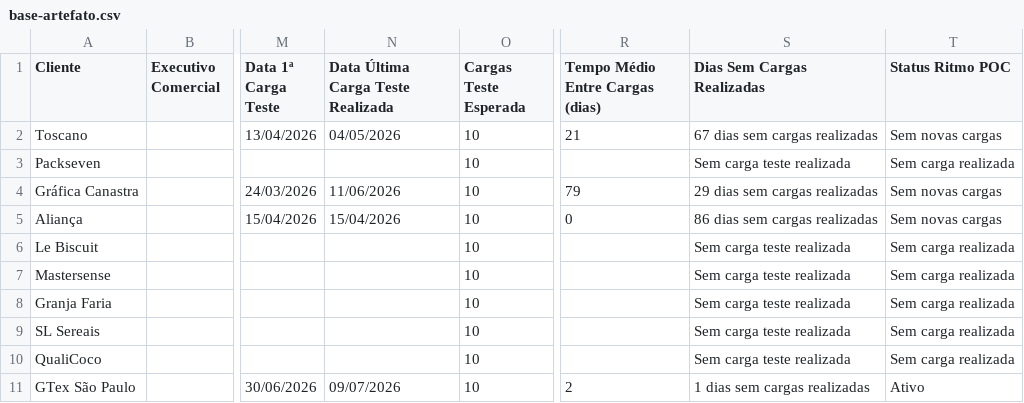
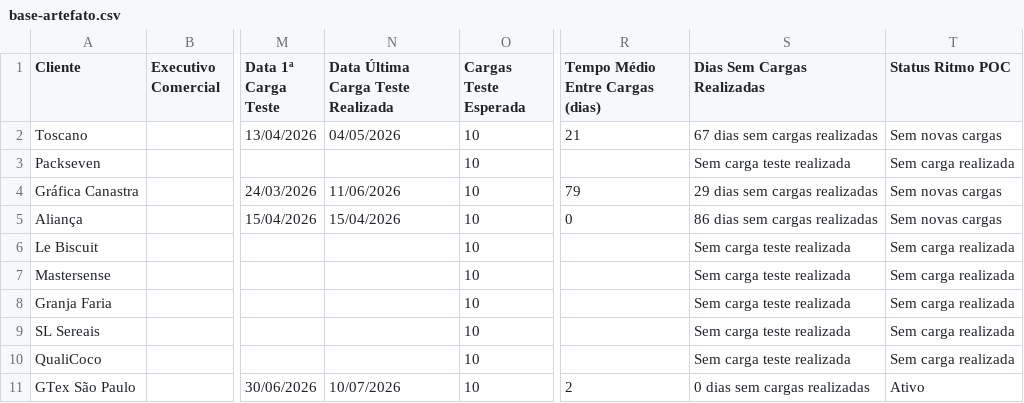
Before and after one commit to maxlops/truckme-onboarding-dashboard, a CSV file: data/base-artefato.csv, drawn as a sheet; only a part is shown, gaps mark what is left out; the diff names each change by its address in the sheet, - before the commit and + after, or states it on an @@ line.

```diff
--- a/data/base-artefato.csv
+++ b/data/base-artefato.csv
-N11: 09/07/2026
+N11: 10/07/2026
-S11 (Dias Sem Cargas Realizadas): 1 dias sem cargas realizadas
+S11 (Dias Sem Cargas Realizadas): 0 dias sem cargas realizadas
```
